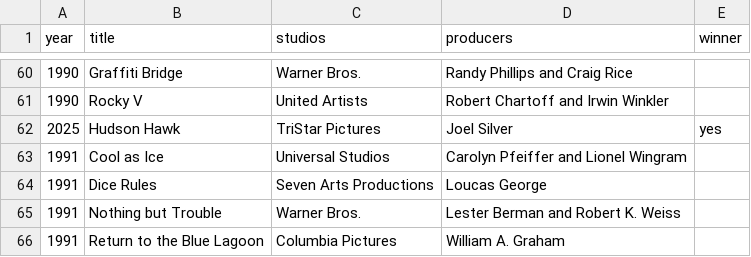
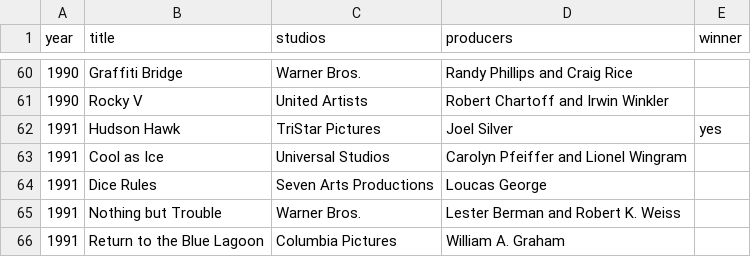
Before and after one commit to RicLzPt/outsera-golden-raspberry-awards, a CSV file: src/data/movielist.csv, drawn as a sheet; only a part is shown, gaps mark what is left out.

```diff
--- a/src/data/movielist.csv
+++ b/src/data/movielist.csv
@@ -61,3 +61,3 @@ year;title;studios;producers;winner
 1990;Rocky V;United Artists;Robert Chartoff and Irwin Winkler;
-2025;Hudson Hawk;TriStar Pictures;Joel Silver;yes
+1991;Hudson Hawk;TriStar Pictures;Joel Silver;yes
 1991;Cool as Ice;Universal Studios;Carolyn Pfeiffer and Lionel Wingram;
```
Also changed, not shown: 1 other file.
